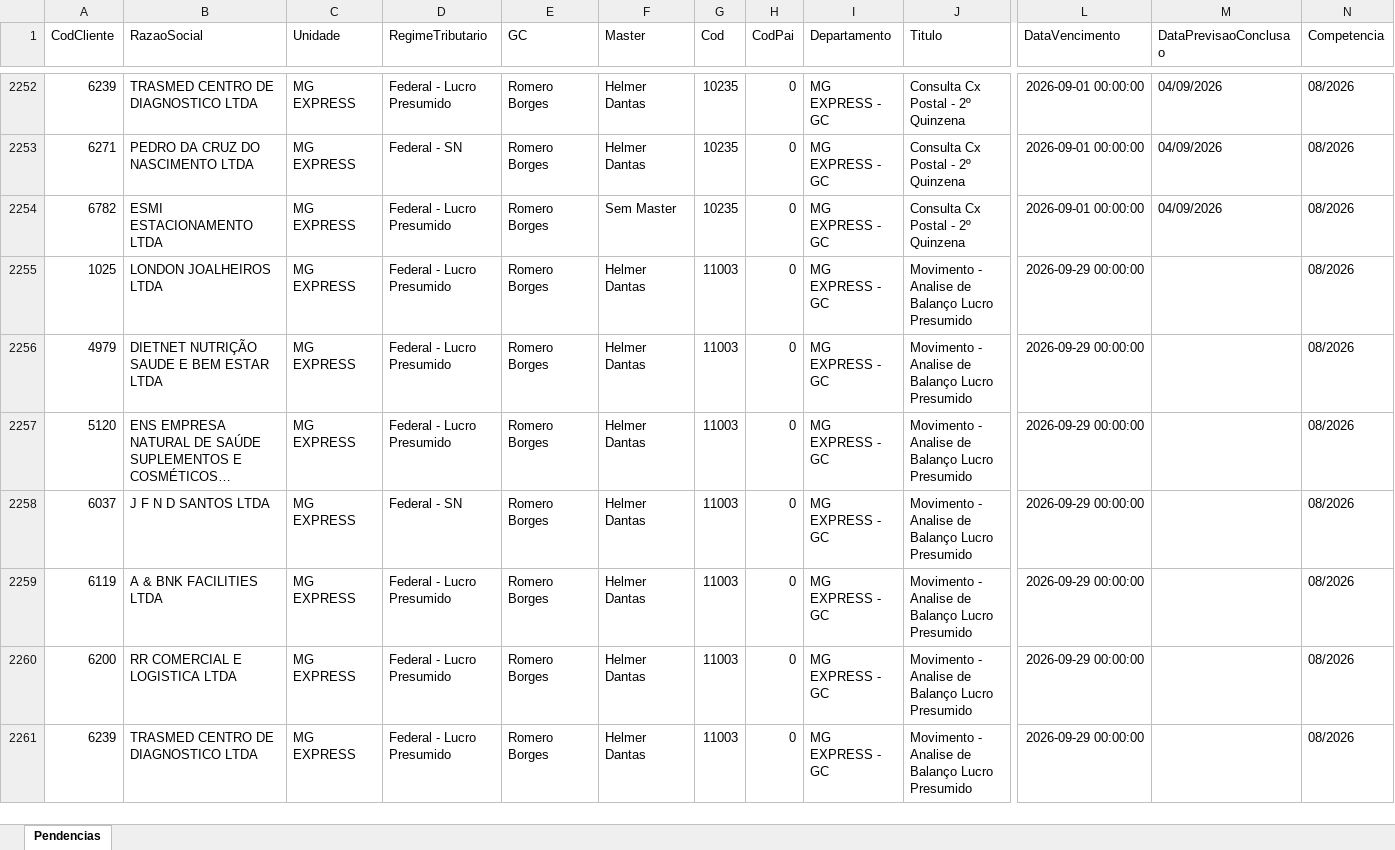
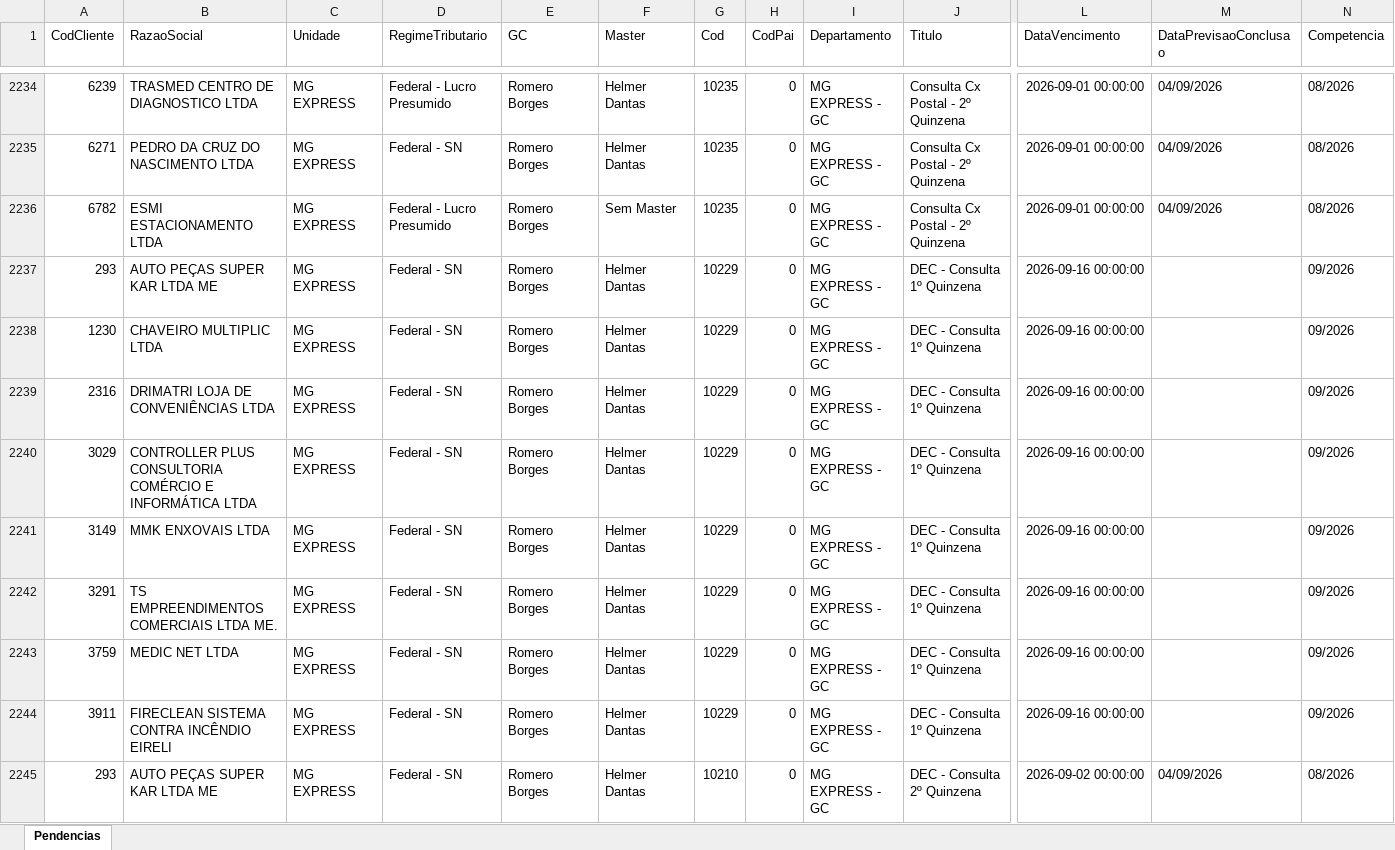
Before and after one commit to Controladoria-MG/Portal-das-tarefas, an Excel workbook: dados/base/mg_express.xlsx, sheet Pendencias, drawn as a sheet; only a part is shown, gaps mark what is left out; the shorter side is filled out with more unchanged rows; long unchanged cells end in …; values as stored, in another font and other column widths than the file's, no borders; rows hold the shown columns only; the diff covers the shown part only; the diff names each change by its address in the sheet, - before the commit and + after, or states it on an @@ line.

```diff
--- a/dados/base/mg_express.xlsx (sheet Pendencias)
+++ b/dados/base/mg_express.xlsx (sheet Pendencias)
+row 2237: 293 | AUTO PEÇAS SUPER KAR LTDA ME | MG EXPRESS | Federal - SN | Romero Borges | Helmer Dantas | 10229 | 0 | MG EXPRESS - GC | DEC - Consulta 1º Quinzena | 2026-09-16 00:00:00 |  | 09/2026
+row 2238: 1230 | CHAVEIRO MULTIPLIC LTDA | MG EXPRESS | Federal - SN | Romero Borges | Helmer Dantas | 10229 | 0 | MG EXPRESS - GC | DEC - Consulta 1º Quinzena | 2026-09-16 00:00:00 |  | 09/2026
+row 2239: 2316 | DRIMATRI LOJA DE CONVENIÊNCIAS LTDA | MG EXPRESS | Federal - SN | Romero Borges | Helmer Dantas | 10229 | 0 | MG EXPRESS - GC | DEC - Consulta 1º Quinzena | 2026-09-16 00:00:00 |  | 09/2026
+row 2240: 3029 | CONTROLLER PLUS CONSULTORIA COMÉRCIO E INFORMÁTICA LTDA | MG EXPRESS | Federal - SN | Romero Borges | Helmer Dantas | 10229 | 0 | MG EXPRESS - GC | DEC - Consulta 1º Quinzena | 2026-09-16 00:00:00 |  | 09/2026
+row 2241: 3149 | MMK ENXOVAIS LTDA | MG EXPRESS | Federal - SN | Romero Borges | Helmer Dantas | 10229 | 0 | MG EXPRESS - GC | DEC - Consulta 1º Quinzena | 2026-09-16 00:00:00 |  | 09/2026
+row 2242: 3291 | TS EMPREENDIMENTOS COMERCIAIS LTDA ME. | MG EXPRESS | Federal - SN | Romero Borges | Helmer Dantas | 10229 | 0 | MG EXPRESS - GC | DEC - Consulta 1º Quinzena | 2026-09-16 00:00:00 |  | 09/2026
+row 2243: 3759 | MEDIC NET LTDA | MG EXPRESS | Federal - SN | Romero Borges | Helmer Dantas | 10229 | 0 | MG EXPRESS - GC | DEC - Consulta 1º Quinzena | 2026-09-16 00:00:00 |  | 09/2026
+row 2244: 3911 | FIRECLEAN SISTEMA CONTRA INCÊNDIO EIRELI | MG EXPRESS | Federal - SN | Romero Borges | Helmer Dantas | 10229 | 0 | MG EXPRESS - GC | DEC - Consulta 1º Quinzena | 2026-09-16 00:00:00 |  | 09/2026
+row 2245: 293 | AUTO PEÇAS SUPER KAR LTDA ME | MG EXPRESS | Federal - SN | Romero Borges | Helmer Dantas | 10210 | 0 | MG EXPRESS - GC | DEC - Consulta 2º Quinzena | 2026-09-02 00:00:00 | 04/09/2026 | 08/2026
```
Also changed, not shown: 9 added rows and 18 removed rows elsewhere in this sheet, dados/base/bpo.xlsx, dados/base/goias.xlsx, 4 other files.
